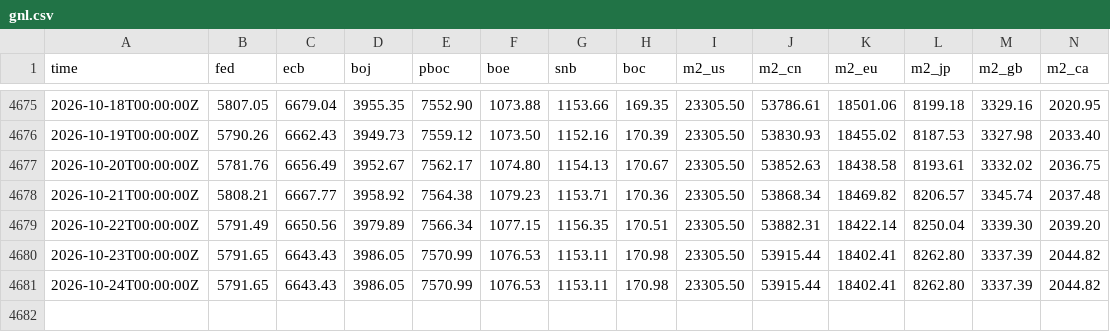
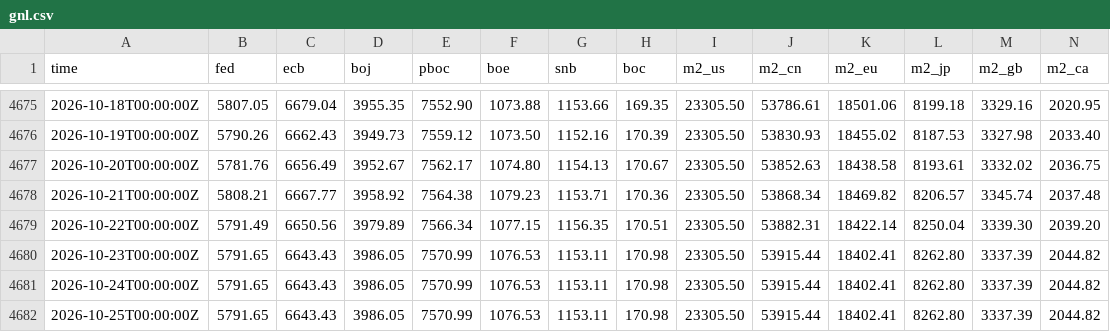
Before and after one commit to GnocchisCrypto/gnl-liquidity-data, a CSV file: gnl.csv, drawn as a sheet; only a part is shown, gaps mark what is left out; rows hold the shown columns only; the diff names each change by its address in the sheet, - before the commit and + after, or states it on an @@ line.

```diff
--- a/gnl.csv
+++ b/gnl.csv
+row 4682: 2026-10-25T00:00:00Z | 5791.65 | 6643.43 | 3986.05 | 7570.99 | 1076.53 | 1153.11 | 170.98 | 23305.50 | 53915.44 | 18402.41 | 8262.80 | 3337.39 | 2044.82
```
Also changed, not shown: 1 other file.
